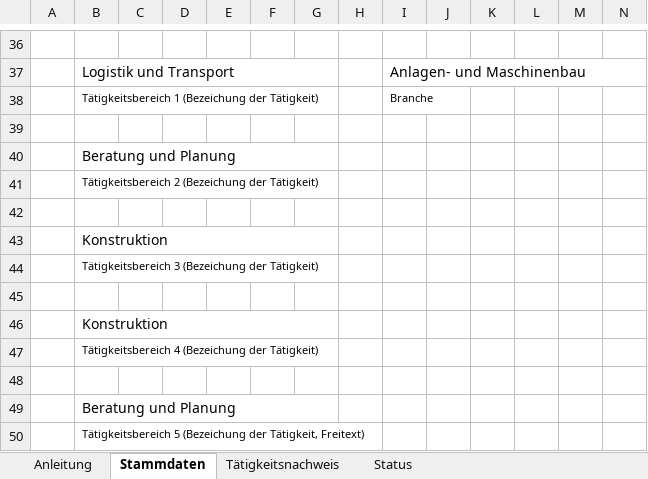
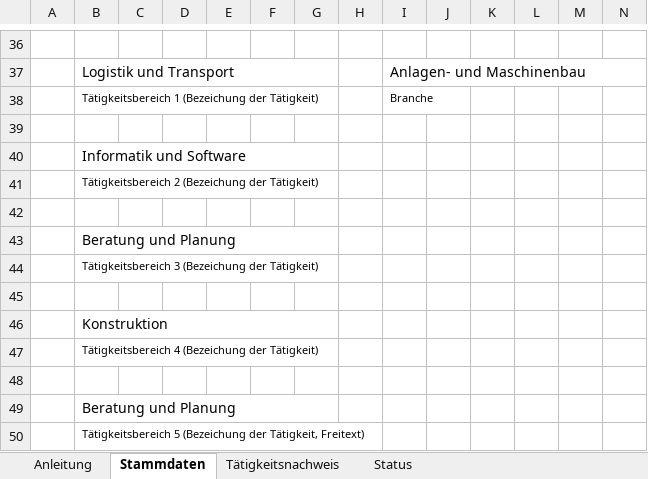
Before and after one commit to houcinehassine/Praxissemester, an Excel workbook: hochschule/Hassine_3399727_Tätigkeitsnachweis.xlsx, sheet Stammdaten, drawn as a sheet; only a part is shown, gaps mark what is left out; values as stored, in another font and other column widths than the file's, no borders; the diff names each change by its address in the sheet, - before the commit and + after, or states it on an @@ line.

```diff
--- a/hochschule/Hassine_3399727_Tätigkeitsnachweis.xlsx (sheet Stammdaten)
+++ b/hochschule/Hassine_3399727_Tätigkeitsnachweis.xlsx (sheet Stammdaten)
-B40: Beratung und Planung
+B40: Informatik und Software
-B43: Konstruktion
+B43: Beratung und Planung
```
Also changed, not shown: sheet Tätigkeitsnachweis, 3 other files.
